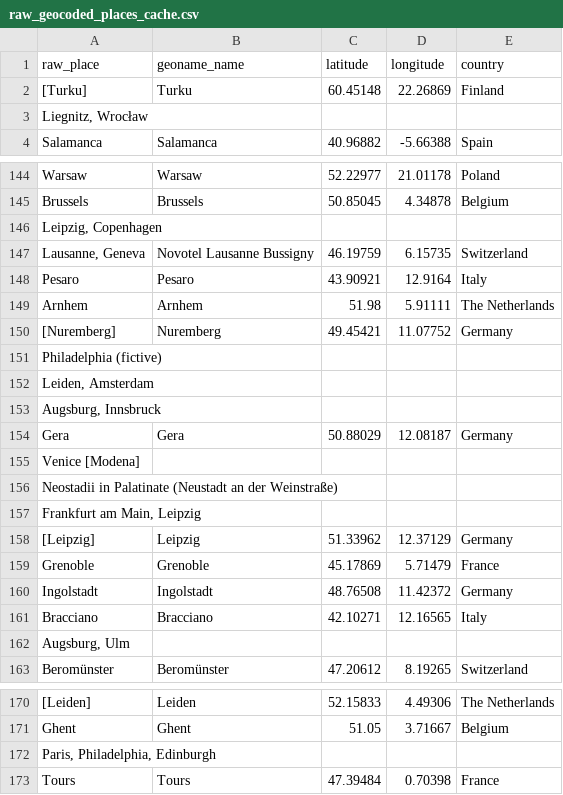
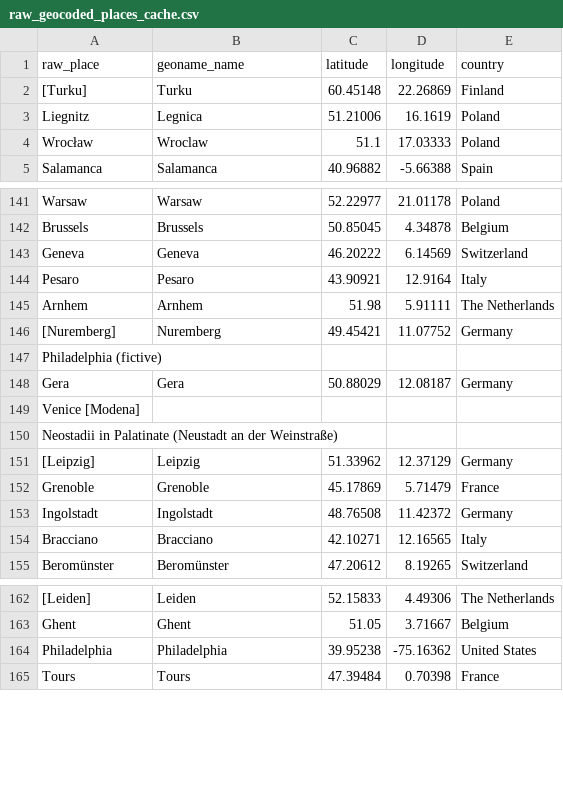
Before and after one commit to utaysi/EuPaC_noscemus, a CSV file: raw_geocoded_places_cache.csv, drawn as a sheet; only a part is shown, gaps mark what is left out; removed rows and columns are numbered as before the commit, all else as after; the diff covers the shown part only; the diff names each change by its address in the sheet, - before the commit and + after, or states it on an @@ line.

```diff
--- a/raw_geocoded_places_cache.csv
+++ b/raw_geocoded_places_cache.csv
-row 3: Liegnitz, Wrocław
+row 3: Liegnitz | Legnica | 51.21006 | 16.1619 | Poland
+row 4: Wrocław | Wroclaw | 51.1 | 17.03333 | Poland
-row 146: Leipzig, Copenhagen
-row 147: Lausanne, Geneva | Novotel Lausanne Bussigny | 46.19759 | 6.15735 | Switzerland
+row 143: Geneva | Geneva | 46.20222 | 6.14569 | Switzerland
-row 152: Leiden, Amsterdam
-row 153: Augsburg, Innsbruck
-row 157: Frankfurt am Main, Leipzig
-row 162: Augsburg, Ulm
-row 172: Paris, Philadelphia, Edinburgh
+row 164: Philadelphia | Philadelphia | 39.95238 | -75.16362 | United States
```
Also changed, not shown: 10 added rows, 14 removed rows, 1 moved row and 2 edited cells elsewhere in this file, 1 other file.
